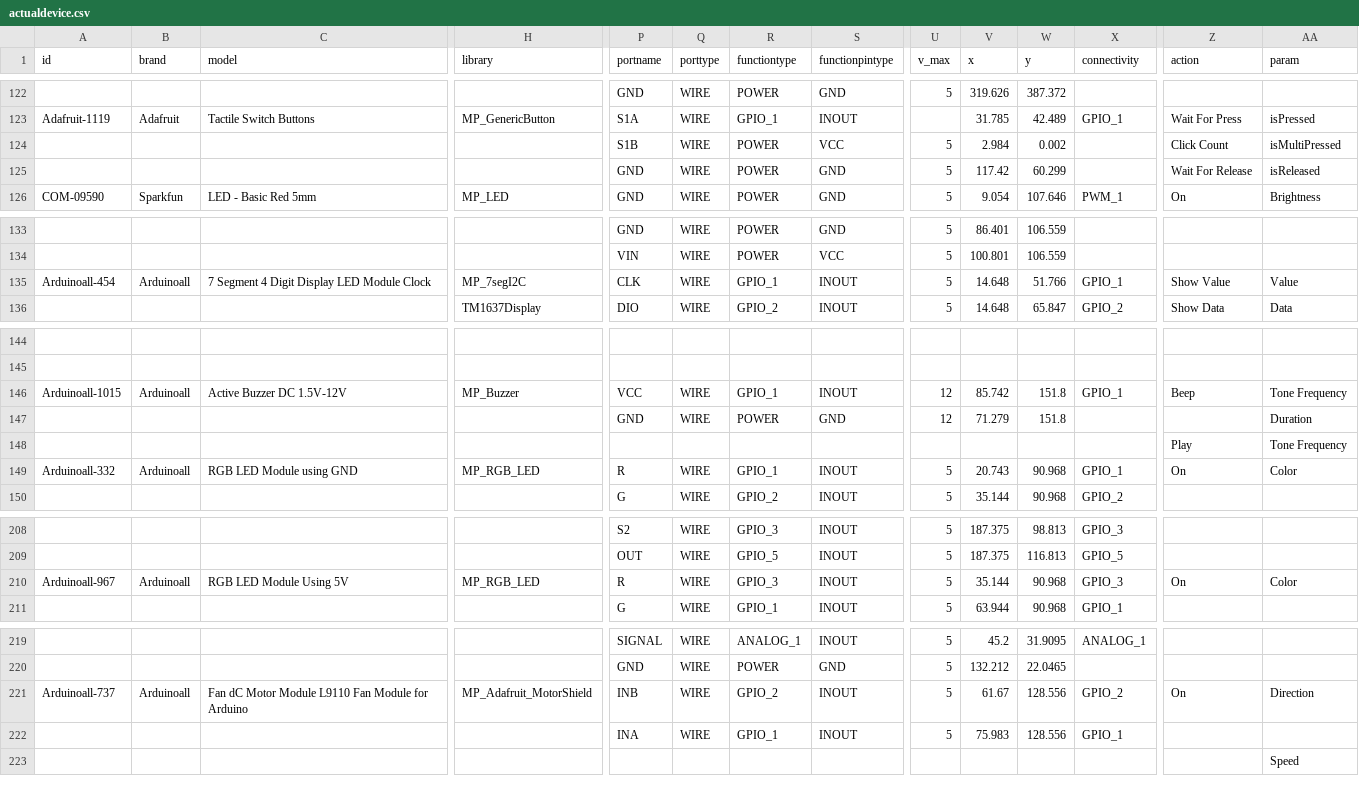
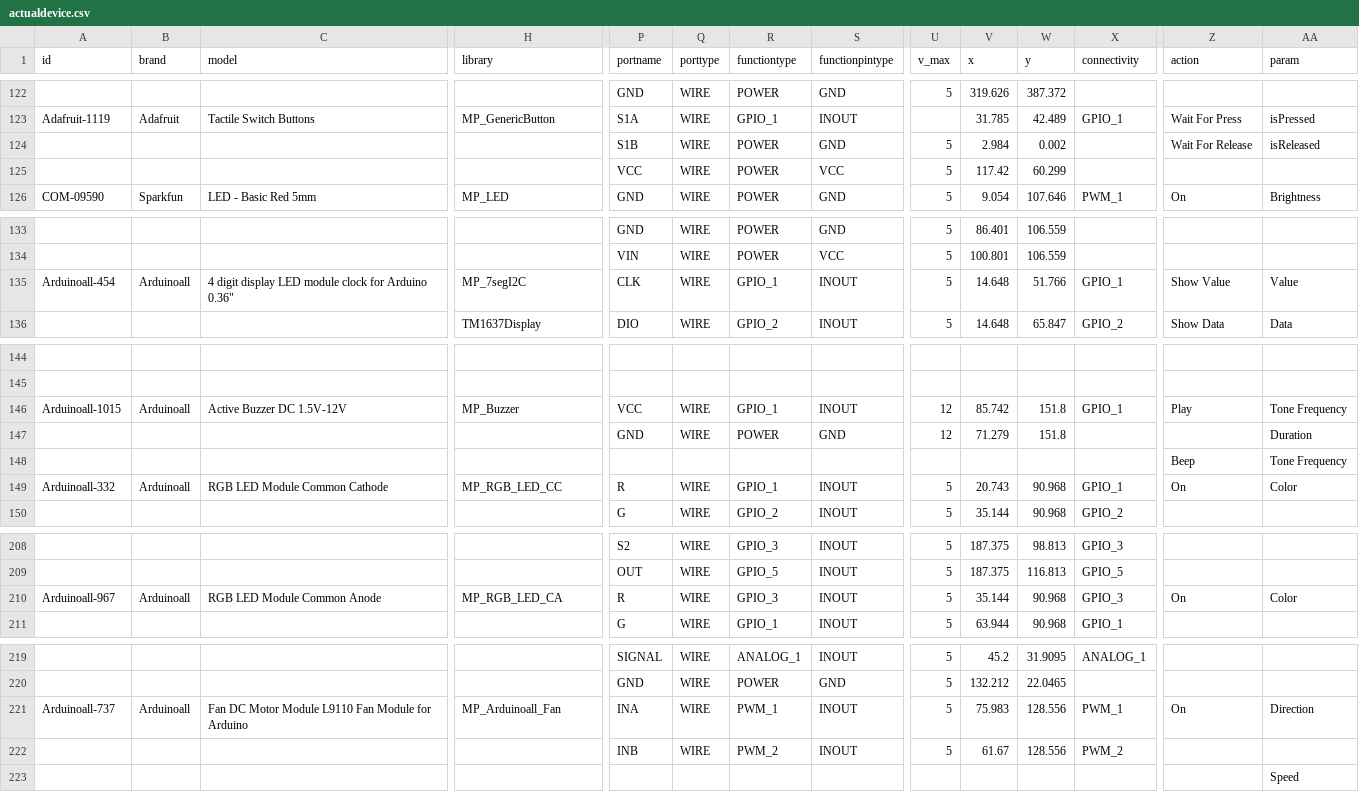
Before and after one commit to InGarage/MakerPlayGround_Library, a CSV file: newscript/actualdevice.csv, drawn as a sheet; only a part is shown, gaps mark what is left out; removed rows and columns are numbered as before the commit, all else as after; rows hold the shown columns only; the diff covers the shown part only; the diff names each change by its address in the sheet, - before the commit and + after, or states it on an @@ line.

```diff
--- a/newscript/actualdevice.csv
+++ b/newscript/actualdevice.csv
-row 124:  |  |  |  | S1B | WIRE | POWER | VCC | 5 | 2.984 | 0.002 |  | Click Count | isMultiPressed
-P124 (portname): GND
+P124 (portname): S1B
-V124 (x): 117.42
+V124 (x): 2.984
-W124 (y): 60.299
+W124 (y): 0.002
+row 125:  |  |  |  | VCC | WIRE | POWER | VCC | 5 | 117.42 | 60.299
-C135 (model): 7 Segment 4 Digit Display LED Module Clock
+C135 (model): 4 digit display LED module clock for Arduino 0.36"
-Z146 (action): Beep
+Z146 (action): Play
-Z148 (action): Play
+Z148 (action): Beep
-C149 (model): RGB LED Module using GND
+C149 (model): RGB LED Module Common Cathode
-H149 (library): MP_RGB_LED
+H149 (library): MP_RGB_LED_CC
-C210 (model): RGB LED Module Using 5V
+C210 (model): RGB LED Module Common Anode
-H210 (library): MP_RGB_LED
+H210 (library): MP_RGB_LED_CA
-C221 (model): Fan dC Motor Module…
+C221 (model): Fan DC Motor Module…
-H221 (library): MP_Adafruit_MotorShield
+H221 (library): MP_Arduinoall_Fan
-P221 (portname): INB
+P221 (portname): INA
-R221 (functiontype): GPIO_2
+R221 (functiontype): PWM_1
-V221 (x): 61.67
+V221 (x): 75.983
-X221 (connectivity): GPIO_2
+X221 (connectivity): PWM_1
-P222 (portname): INA
+P222 (portname): INB
-R222 (functiontype): GPIO_1
+R222 (functiontype): PWM_2
-V222 (x): 75.983
+V222 (x): 61.67
-X222 (connectivity): GPIO_1
+X222 (connectivity): PWM_2
```
Also changed, not shown: 1 edited cell elsewhere in this file, newscript/genericinputdevice.csv, newscript/genericoutputdevice.csv, 3 other files.
